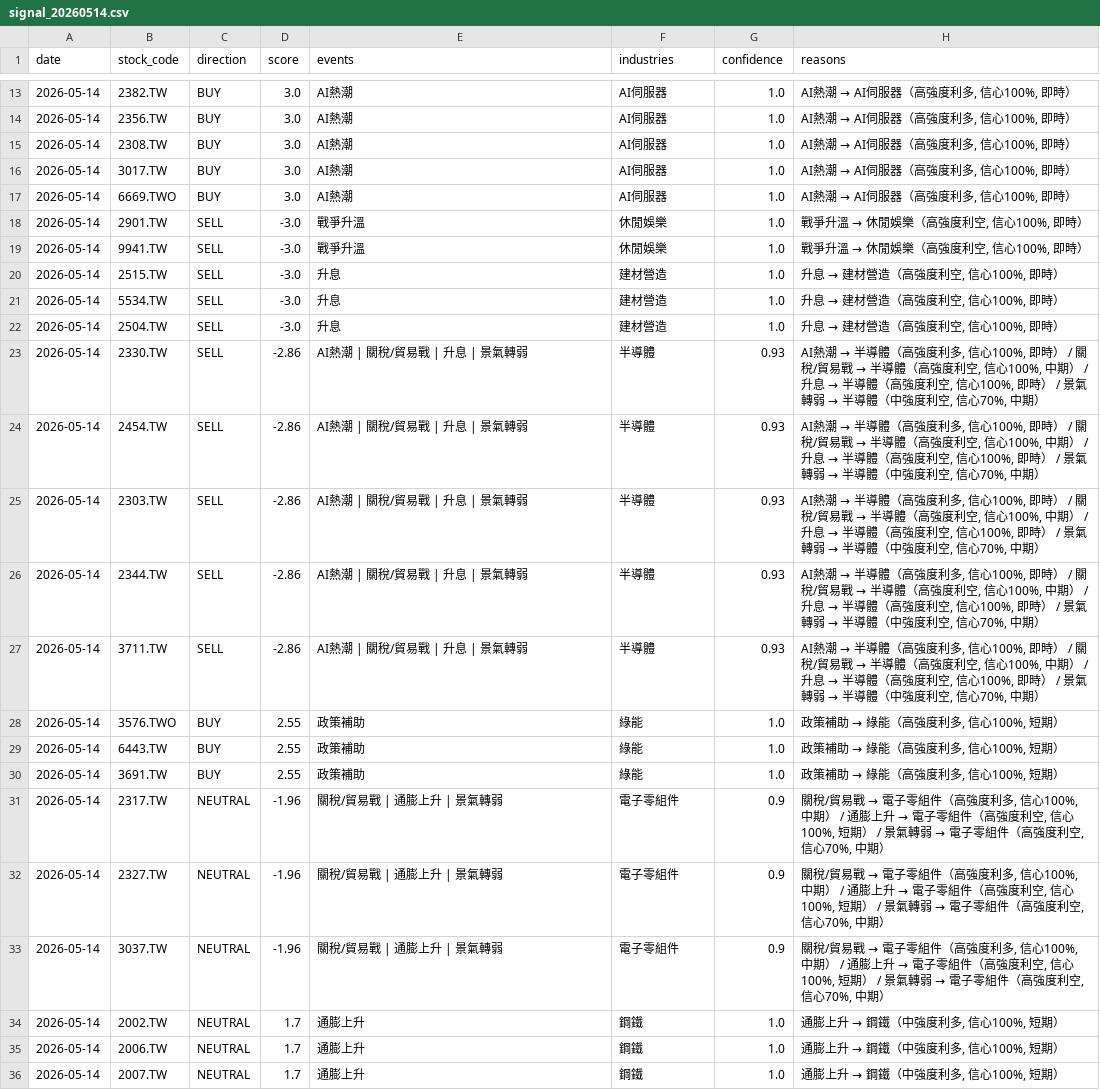
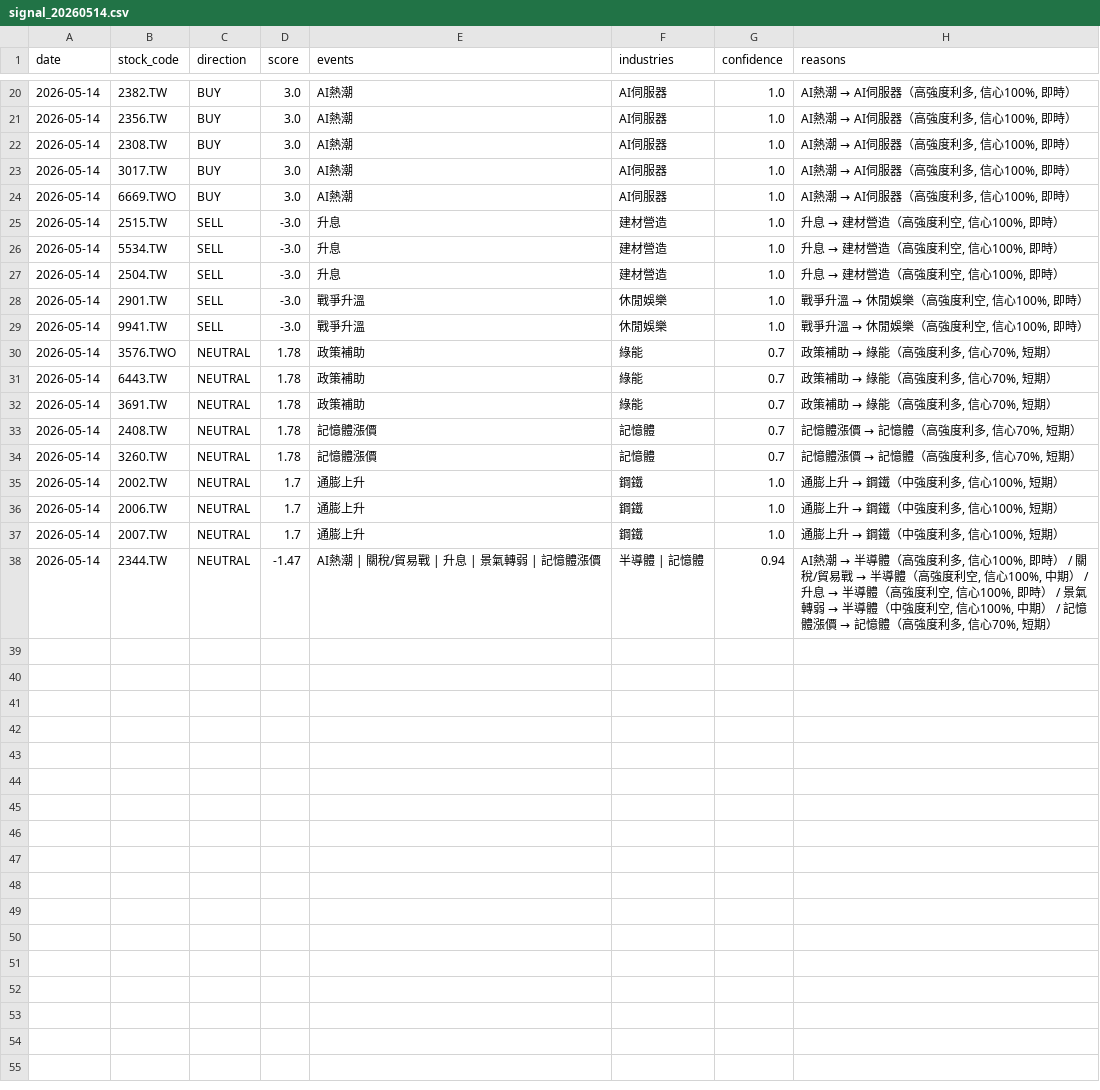
Before and after one commit to possible1397/Stock_event, a CSV file: output/signal_20260514.csv, drawn as a sheet; only a part is shown, gaps mark what is left out; the diff covers the shown part only.

```diff
--- a/output/signal_20260514.csv
+++ b/output/signal_20260514.csv
@@ -17,4 +24,2 @@
 2026-05-14,6669.TWO,BUY,3.0,AI熱潮,AI伺服器,1.0,"AI熱潮 → AI伺服器（高強度利多, 信心100%, 即時）"
-2026-05-14,2901.TW,SELL,-3.0,戰爭升溫,休閒娛樂,1.0,"戰爭升溫 → 休閒娛樂（高強度利空, 信心100%, 即時）"
-2026-05-14,9941.TW,SELL,-3.0,戰爭升溫,休閒娛樂,1.0,"戰爭升溫 → 休閒娛樂（高強度利空, 信心100%, 即時）"
 2026-05-14,2515.TW,SELL,-3.0,升息,建材營造,1.0,"升息 → 建材營造（高強度利空, 信心100%, 即時）"
@@ -22,13 +27,9 @@
 2026-05-14,2504.TW,SELL,-3.0,升息,建材營造,1.0,"升息 → 建材營造（高強度利空, 信心100%, 即時）"
-2026-05-14,2330.TW,SELL,-2.86,AI熱潮 | 關稅/貿易戰 | 升息 | 景氣轉弱,半導體,0.93,"AI熱潮 → 半導體（高強度利多, 信心100%, 即時） / 關稅/貿易戰 → 半導體（高強度利空, 信心100%, 中期） / 升息 → 半導體（高強度利空, 信心100%, 即時） / 景氣轉弱 → 半導體（中強度利空, 信心70%, 中期）"
-2026-05-14,2454.TW,SELL,-2.86,AI熱潮 | 關稅/貿易戰 | 升息 | 景氣轉弱,半導體,0.93,"AI熱潮 → 半導體（高強度利多, 信心100%, 即時） / 關稅/貿易戰 → 半導體（高強度利空, 信心100%, 中期） / 升息 → 半導體（高強度利空, 信心100%, 即時） / 景氣轉弱 → 半導體（中強度利空, 信心70%, 中期）"
-2026-05-14,2303.TW,SELL,-2.86,AI熱潮 | 關稅/貿易戰 | 升息 | 景氣轉弱,半導體,0.93,"AI熱潮 → 半導體（高強度利多, 信心100%, 即時） / 關稅/貿易戰 → 半導體（高強度利空, 信心100%, 中期） / 升息 → 半導體（高強度利空, 信心100%, 即時） / 景氣轉弱 → 半導體（中強度利空, 信心70%, 中期）"
-2026-05-14,2344.TW,SELL,-2.86,AI熱潮 | 關稅/貿易戰 | 升息 | 景氣轉弱,半導體,0.93,"AI熱潮 → 半導體（高強度利多, 信心100%, 即時） / 關稅/貿易戰 → 半導體（高強度利空, 信心100%, 中期） / 升息 → 半導體（高強度利空, 信心100%, 即時） / 景氣轉弱 → 半導體（中強度利空, 信心70%, 中期）"
-2026-05-14,3711.TW,SELL,-2.86,AI熱潮 | 關稅/貿易戰 | 升息 | 景氣轉弱,半導體,0.93,"AI熱潮 → 半導體（高強度利多, 信心100%, 即時） / 關稅/貿易戰 → 半導體（高強度利空, 信心100%, 中期） / 升息 → 半導體（高強度利空, 信心100%, 即時） / 景氣轉弱 → 半導體（中強度利空, 信心70%, 中期）"
-2026-05-14,3576.TWO,BUY,2.55,政策補助,綠能,1.0,"政策補助 → 綠能（高強度利多, 信心100%, 短期）"
-2026-05-14,6443.TW,BUY,2.55,政策補助,綠能,1.0,"政策補助 → 綠能（高強度利多, 信心100%, 短期）"
-2026-05-14,3691.TW,BUY,2.55,政策補助,綠能,1.0,"政策補助 → 綠能（高強度利多, 信心100%, 短期）"
-2026-05-14,2317.TW,NEUTRAL,-1.96,關稅/貿易戰 | 通膨上升 | 景氣轉弱,電子零組件,0.9,"關稅/貿易戰 → 電子零組件（高強度利多, 信心100%, 中期） / 通膨上升 → 電子零組件（高強度利空, 信心100%, 短期） / 景氣轉弱 → 電子零組件（高強度利空, 信心70%, 中期）"
-2026-05-14,2327.TW,NEUTRAL,-1.96,關稅/貿易戰 | 通膨上升 | 景氣轉弱,電子零組件,0.9,"關稅/貿易戰 → 電子零組件（高強度利多, 信心100%, 中期） / 通膨上升 → 電子零組件（高強度利空, 信心100%, 短期） / 景氣轉弱 → 電子零組件（高強度利空, 信心70%, 中期）"
-2026-05-14,3037.TW,NEUTRAL,-1.96,關稅/貿易戰 | 通膨上升 | 景氣轉弱,電子零組件,0.9,"關稅/貿易戰 → 電子零組件（高強度利多, 信心100%, 中期） / 通膨上升 → 電子零組件（高強度利空, 信心100%, 短期） / 景氣轉弱 → 電子零組件（高強度利空, 信心70%, 中期）"
+2026-05-14,2901.TW,SELL,-3.0,戰爭升溫,休閒娛樂,1.0,"戰爭升溫 → 休閒娛樂（高強度利空, 信心100%, 即時）"
+2026-05-14,9941.TW,SELL,-3.0,戰爭升溫,休閒娛樂,1.0,"戰爭升溫 → 休閒娛樂（高強度利空, 信心100%, 即時）"
+2026-05-14,3576.TWO,NEUTRAL,1.78,政策補助,綠能,0.7,"政策補助 → 綠能（高強度利多, 信心70%, 短期）"
+2026-05-14,6443.TW,NEUTRAL,1.78,政策補助,綠能,0.7,"政策補助 → 綠能（高強度利多, 信心70%, 短期）"
+2026-05-14,3691.TW,NEUTRAL,1.78,政策補助,綠能,0.7,"政策補助 → 綠能（高強度利多, 信心70%, 短期）"
+2026-05-14,2408.TW,NEUTRAL,1.78,記憶體漲價,記憶體,0.7,"記憶體漲價 → 記憶體（高強度利多, 信心70%, 短期）"
+2026-05-14,3260.TW,NEUTRAL,1.78,記憶體漲價,記憶體,0.7,"記憶體漲價 → 記憶體（高強度利多, 信心70%, 短期）"
 2026-05-14,2002.TW,NEUTRAL,1.7,通膨上升,鋼鐵,1.0,"通膨上升 → 鋼鐵（中強度利多, 信心100%, 短期）"
@@ -36 +37,2 @@
 2026-05-14,2007.TW,NEUTRAL,1.7,通膨上升,鋼鐵,1.0,"通膨上升 → 鋼鐵（中強度利多, 信心100%, 短期）"
+2026-05-14,2344.TW,NEUTRAL,-1.47,AI熱潮 | 關稅/貿易戰 | 升息 | 景氣轉弱 | 記憶體漲價,半導體 | 記憶體,0.94,"AI熱潮 → 半導體（高強度利多, 信心100%, 即時） / 關稅/貿易戰 → 半導體（高強度利空, 信心100%, 中期） / 升息 → 半導體（高強度利空, 信心100%, 即時） / 景氣轉弱 → 半導體（中強度利空, 信心100%, 中期） / 記憶體漲價 → 記憶體（高強度利多, 信心70%, 短期）"
```
Also changed, not shown: 7 added rows and 14 edited cells elsewhere in this file, 4 other files.
